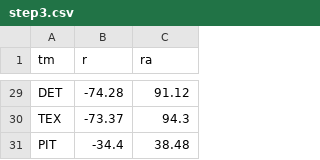
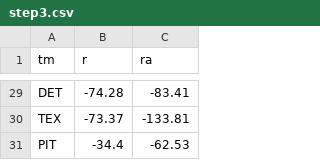
Before and after one commit to TK2575/r-peta-ball, a CSV file: out/step3.csv, drawn as a sheet; only a part is shown, gaps mark what is left out; the diff covers the shown part only; the diff names each change by its address in the sheet, - before the commit and + after, or states it on an @@ line.

```diff
--- a/out/step3.csv
+++ b/out/step3.csv
-C29 (ra): 91.12
+C29 (ra): -83.41
-C30 (ra): 94.3
+C30 (ra): -133.81
-C31 (ra): 38.48
+C31 (ra): -62.53
```
Also changed, not shown: 27 edited cells elsewhere in this file, 1 other file.
